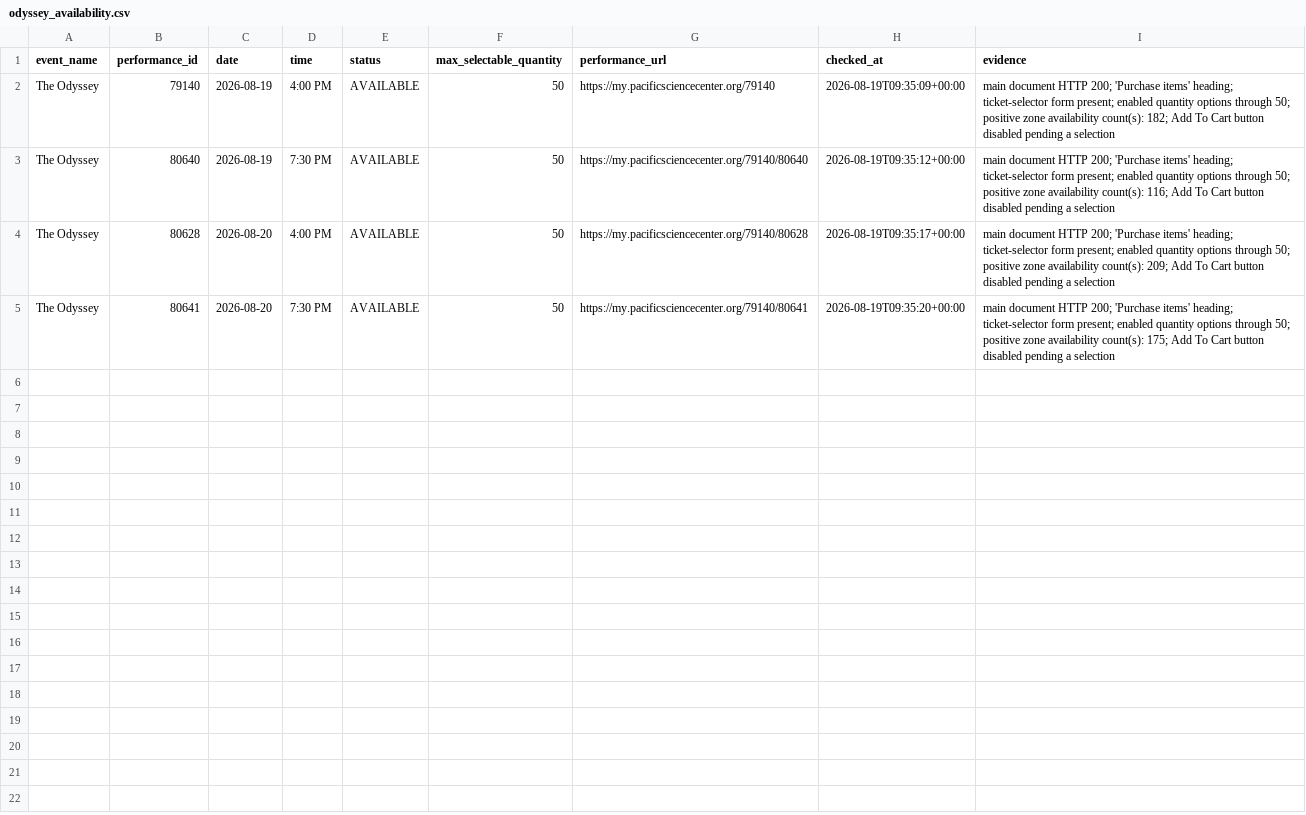
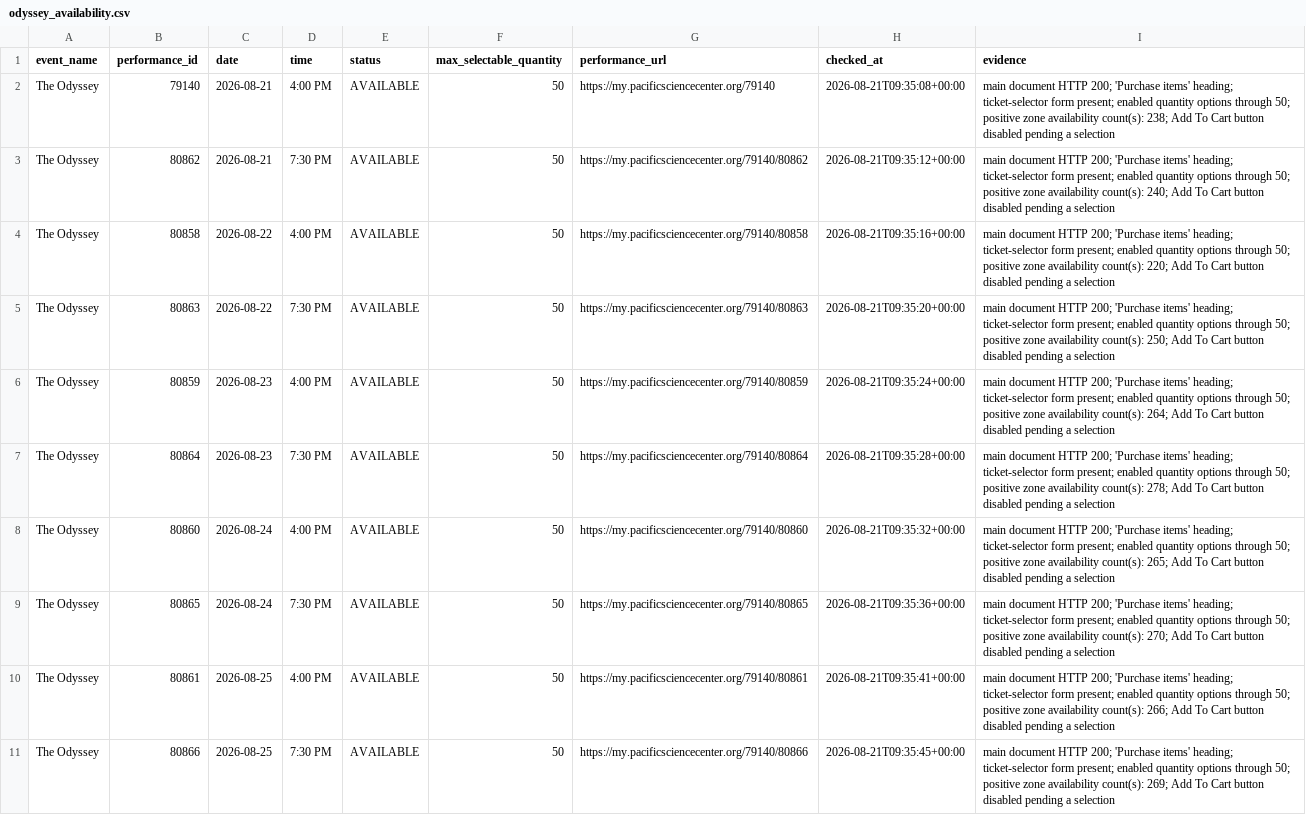
Before and after one commit to cheetahmonkey/IMAX, a CSV file: output/odyssey_availability.csv, drawn as a sheet.

Commit message:
Refresh Odyssey availability 2026-08-21 02:35 PDT

```diff
--- a/output/odyssey_availability.csv
+++ b/output/odyssey_availability.csv
@@ -1,5 +1,11 @@
 event_name,performance_id,date,time,status,max_selectable_quantity,performance_url,checked_at,evidence
-The Odyssey,79140,2026-08-19,4:00 PM,AVAILABLE,50,https://my.pacificsciencecenter.org/79140,2026-08-19T09:35:09+00:00,main document HTTP 200; 'Purchase items' heading; ticket-selector form present; enabled quantity options through 50; positive zone availability count(s): 182; Add To Cart button disabled pending a selection
-The Odyssey,80640,2026-08-19,7:30 PM,AVAILABLE,50,https://my.pacificsciencecenter.org/79140/80640,2026-08-19T09:35:12+00:00,main document HTTP 200; 'Purchase items' heading; ticket-selector form present; enabled quantity options through 50; positive zone availability count(s): 116; Add To Cart button disabled pending a selection
-The Odyssey,80628,2026-08-20,4:00 PM,AVAILABLE,50,https://my.pacificsciencecenter.org/79140/80628,2026-08-19T09:35:17+00:00,main document HTTP 200; 'Purchase items' heading; ticket-selector form present; enabled quantity options through 50; positive zone availability count(s): 209; Add To Cart button disabled pending a selection
-The Odyssey,80641,2026-08-20,7:30 PM,AVAILABLE,50,https://my.pacificsciencecenter.org/79140/80641,2026-08-19T09:35:20+00:00,main document HTTP 200; 'Purchase items' heading; ticket-selector form present; enabled quantity options through 50; positive zone availability count(s): 175; Add To Cart button disabled pending a selection
+The Odyssey,79140,2026-08-21,4:00 PM,AVAILABLE,50,https://my.pacificsciencecenter.org/79140,2026-08-21T09:35:08+00:00,main document HTTP 200; 'Purchase items' heading; ticket-selector form present; enabled quantity options through 50; positive zone availability count(s): 238; Add To Cart button disabled pending a selection
+The Odyssey,80862,2026-08-21,7:30 PM,AVAILABLE,50,https://my.pacificsciencecenter.org/79140/80862,2026-08-21T09:35:12+00:00,main document HTTP 200; 'Purchase items' heading; ticket-selector form present; enabled quantity options through 50; positive zone availability count(s): 240; Add To Cart button disabled pending a selection
+The Odyssey,80858,2026-08-22,4:00 PM,AVAILABLE,50,https://my.pacificsciencecenter.org/79140/80858,2026-08-21T09:35:16+00:00,main document HTTP 200; 'Purchase items' heading; ticket-selector form present; enabled quantity options through 50; positive zone availability count(s): 220; Add To Cart button disabled pending a selection
+The Odyssey,80863,2026-08-22,7:30 PM,AVAILABLE,50,https://my.pacificsciencecenter.org/79140/80863,2026-08-21T09:35:20+00:00,main document HTTP 200; 'Purchase items' heading; ticket-selector form present; enabled quantity options through 50; positive zone availability count(s): 250; Add To Cart button disabled pending a selection
+The Odyssey,80859,2026-08-23,4:00 PM,AVAILABLE,50,https://my.pacificsciencecenter.org/79140/80859,2026-08-21T09:35:24+00:00,main document HTTP 200; 'Purchase items' heading; ticket-selector form present; enabled quantity options through 50; positive zone availability count(s): 264; Add To Cart button disabled pending a selection
+The Odyssey,80864,2026-08-23,7:30 PM,AVAILABLE,50,https://my.pacificsciencecenter.org/79140/80864,2026-08-21T09:35:28+00:00,main document HTTP 200; 'Purchase items' heading; ticket-selector form present; enabled quantity options through 50; positive zone availability count(s): 278; Add To Cart button disabled pending a selection
+The Odyssey,80860,2026-08-24,4:00 PM,AVAILABLE,50,https://my.pacificsciencecenter.org/79140/80860,2026-08-21T09:35:32+00:00,main document HTTP 200; 'Purchase items' heading; ticket-selector form present; enabled quantity options through 50; positive zone availability count(s): 265; Add To Cart button disabled pending a selection
+The Odyssey,80865,2026-08-24,7:30 PM,AVAILABLE,50,https://my.pacificsciencecenter.org/79140/80865,2026-08-21T09:35:36+00:00,main document HTTP 200; 'Purchase items' heading; ticket-selector form present; enabled quantity options through 50; positive zone availability count(s): 270; Add To Cart button disabled pending a selection
+The Odyssey,80861,2026-08-25,4:00 PM,AVAILABLE,50,https://my.pacificsciencecenter.org/79140/80861,2026-08-21T09:35:41+00:00,main document HTTP 200; 'Purchase items' heading; ticket-selector form present; enabled quantity options through 50; positive zone availability count(s): 266; Add To Cart button disabled pending a selection
+The Odyssey,80866,2026-08-25,7:30 PM,AVAILABLE,50,https://my.pacificsciencecenter.org/79140/80866,2026-08-21T09:35:45+00:00,main document HTTP 200; 'Purchase items' heading; ticket-selector form present; enabled quantity options through 50; positive zone availability count(s): 269; Add To Cart button disabled pending a selection
```
Also changed, not shown: 3 other files.
